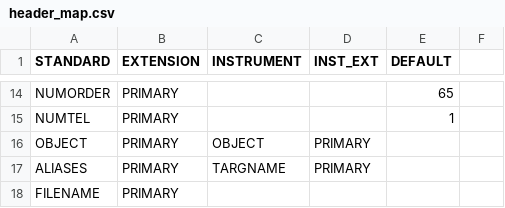
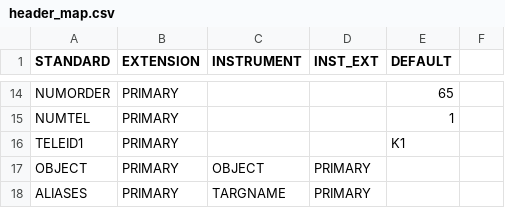
Before and after one commit to dstanya/RVData, a CSV file: rvdata/instruments/kpf/config/header_map.csv, drawn as a sheet; only a part is shown, gaps mark what is left out; the shorter side is filled out with more unchanged rows; the diff names each change by its address in the sheet, - before the commit and + after, or states it on an @@ line.

Commit message:
add TELEID for KPF

```diff
--- a/rvdata/instruments/kpf/config/header_map.csv
+++ b/rvdata/instruments/kpf/config/header_map.csv
+row 16: TELEID1 | PRIMARY |  |  | K1
```
